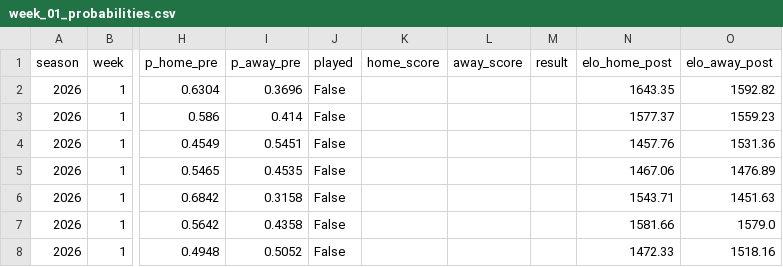
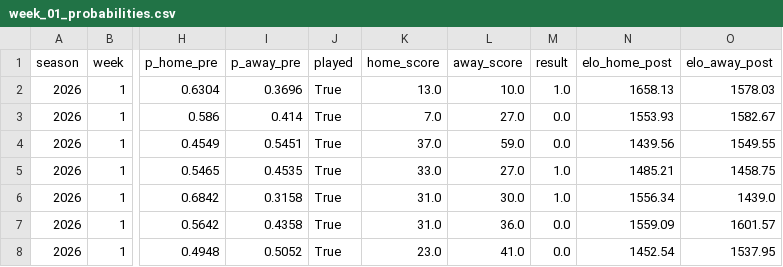
Before and after one commit to sebastianBP26/nfl_probability_engine, a CSV file: data/processed/weekly/week_01_probabilities.csv, drawn as a sheet; only a part is shown, gaps mark what is left out; the diff covers the shown part only; the diff names each change by its address in the sheet, - before the commit and + after, or states it on an @@ line.

Commit message:
Update: Week 1
Run update script for week 1

```diff
--- a/data/processed/weekly/week_01_probabilities.csv
+++ b/data/processed/weekly/week_01_probabilities.csv
-J2:J8 (played): False
+J2:J8 (played): True
-K2 (home_score): (empty)
+K2 (home_score): 13.0
-L2 (away_score): (empty)
+L2 (away_score): 10.0
-M2 (result): (empty)
+M2 (result): 1.0
-N2 (elo_home_post): 1643.35
+N2 (elo_home_post): 1658.13
-O2 (elo_away_post): 1592.82
+O2 (elo_away_post): 1578.03
-K3 (home_score): (empty)
+K3 (home_score): 7.0
-L3 (away_score): (empty)
+L3 (away_score): 27.0
-M3:M4 (result): (empty)
+M3:M4 (result): 0.0
-N3 (elo_home_post): 1577.37
+N3 (elo_home_post): 1553.93
-O3 (elo_away_post): 1559.23
+O3 (elo_away_post): 1582.67
-K4 (home_score): (empty)
+K4 (home_score): 37.0
-L4 (away_score): (empty)
+L4 (away_score): 59.0
-N4 (elo_home_post): 1457.76
+N4 (elo_home_post): 1439.56
-O4 (elo_away_post): 1531.36
+O4 (elo_away_post): 1549.55
-K5 (home_score): (empty)
+K5 (home_score): 33.0
-L5 (away_score): (empty)
+L5 (away_score): 27.0
-M5:M6 (result): (empty)
+M5:M6 (result): 1.0
-N5 (elo_home_post): 1467.06
+N5 (elo_home_post): 1485.21
-O5 (elo_away_post): 1476.89
+O5 (elo_away_post): 1458.75
-K6:K7 (home_score): (empty)
+K6:K7 (home_score): 31.0
-L6 (away_score): (empty)
+L6 (away_score): 30.0
-N6 (elo_home_post): 1543.71
+N6 (elo_home_post): 1556.34
-O6 (elo_away_post): 1451.63
+O6 (elo_away_post): 1439.0
-L7 (away_score): (empty)
+L7 (away_score): 36.0
-M7:M8 (result): (empty)
+M7:M8 (result): 0.0
-N7 (elo_home_post): 1581.66
+N7 (elo_home_post): 1559.09
-O7 (elo_away_post): 1579.0
+O7 (elo_away_post): 1601.57
-K8 (home_score): (empty)
+K8 (home_score): 23.0
-L8 (away_score): (empty)
+L8 (away_score): 41.0
-N8 (elo_home_post): 1472.33
+N8 (elo_home_post): 1452.54
-O8 (elo_away_post): 1518.16
+O8 (elo_away_post): 1537.95
```
Also changed, not shown: 54 edited cells elsewhere in this file, data/processed/elo_evolution_2026.csv, data/processed/weekly/week_06_probabilities.csv, 18 other files.
